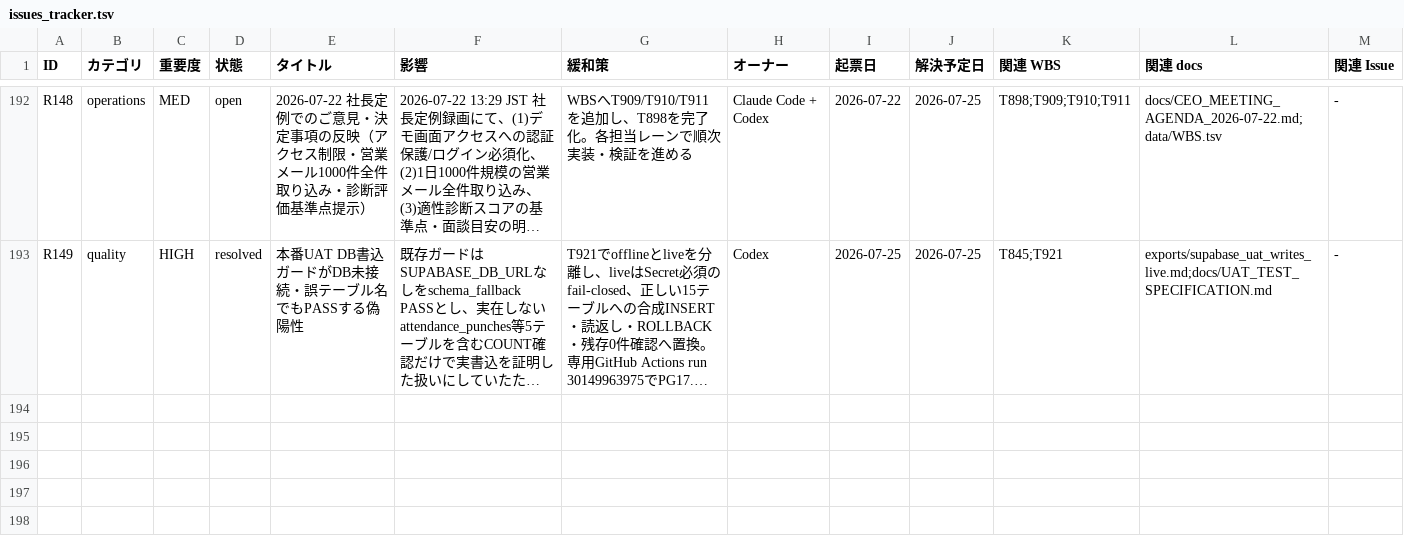
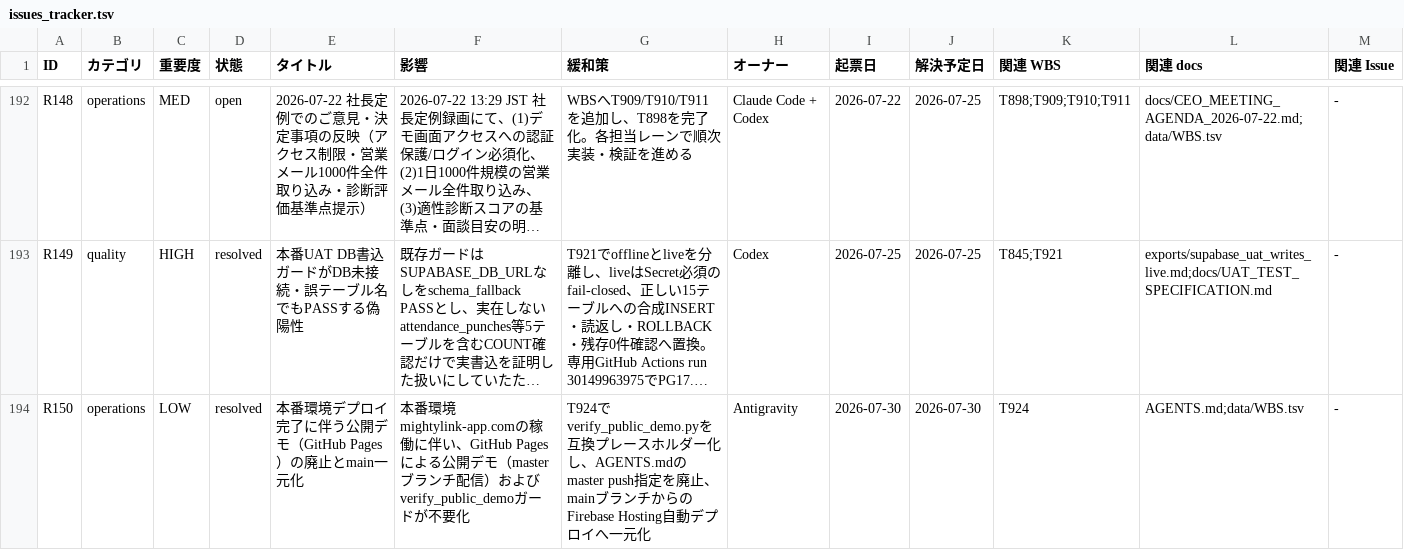
Before and after one commit to kanta13jp1/mighty-link-ai-connect, a TSV file: data/issues_tracker.tsv, drawn as a sheet; only a part is shown, gaps mark what is left out; long unchanged cells end in …; rows hold the shown columns only; the diff names each change by its address in the sheet, - before the commit and + after, or states it on an @@ line.

```diff
--- a/data/issues_tracker.tsv
+++ b/data/issues_tracker.tsv
+row 194: R150 | operations | LOW | resolved | 本番環境デプロイ完了に伴う公開デモ（GitHub Pages）の廃止とmain一元化 | 本番環境mightylink-app.comの稼働に伴い、GitHub Pagesによる公開デモ（masterブランチ配信）およびverify_public_demoガードが不要化 | T924でverify_public_demo.pyを互換プレースホルダー化し、AGENTS.mdのmaster push指定を廃止、mainブランチからのFirebase Hosting自動デプロイへ一元化 | Antigravity | 2026-07-30 | 2026-07-30 | T924 | AGENTS.md;data/WBS.tsv | -
```
Also changed, not shown: data/WBS.tsv, data/qa_tracker.tsv, 23 other files.
